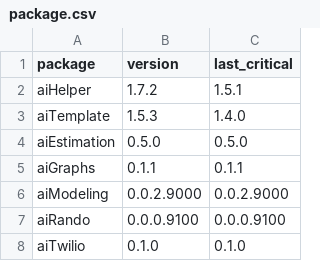
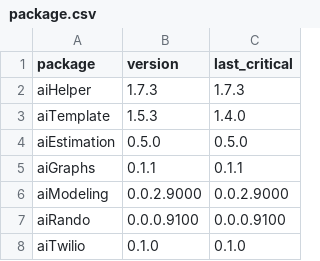
Before and after one commit to oliviarobinson/cauchy, a CSV file: package.csv, drawn as a sheet.

Commit message:
Update package.csv

```diff
--- a/package.csv
+++ b/package.csv
@@ -1,3 +1,3 @@
 package,version,last_critical
-aiHelper,1.7.2,1.5.1
+aiHelper,1.7.3,1.7.3
 aiTemplate,1.5.3,1.4.0
```
